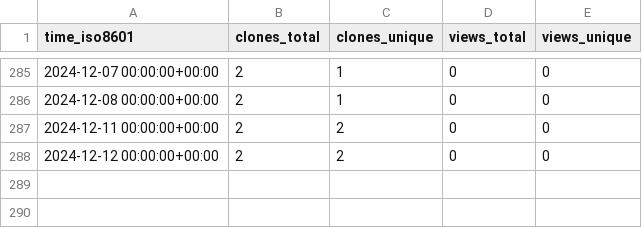
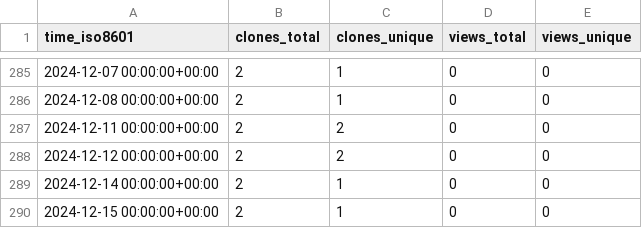
Before and after one commit to stablecaps/rkraken-architecture, a CSV file: stablecaps/rkraken-architecture/ghrs-data/views_clones_aggregate.csv, drawn as a sheet; only a part is shown, gaps mark what is left out; the diff names each change by its address in the sheet, - before the commit and + after, or states it on an @@ line.

```diff
--- a/stablecaps/rkraken-architecture/ghrs-data/views_clones_aggregate.csv
+++ b/stablecaps/rkraken-architecture/ghrs-data/views_clones_aggregate.csv
+row 289: 2024-12-14 00:00:00+00:00 | 2 | 1 | 0 | 0
+row 290: 2024-12-15 00:00:00+00:00 | 2 | 1 | 0 | 0
```
Also changed, not shown: 1 other file.
